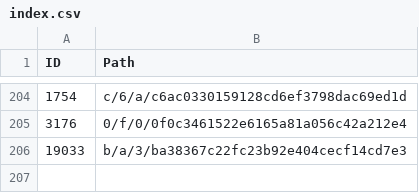
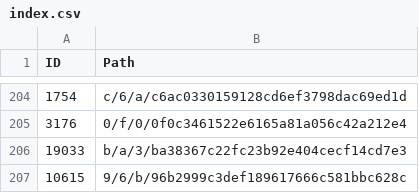
Before and after one commit to derockit/Project-Gutenberg, a CSV file: index.csv, drawn as a sheet; only a part is shown, gaps mark what is left out.

```diff
--- a/index.csv
+++ b/index.csv
@@ -206 +206,2 @@ ID,Path
 19033,b/a/3/ba38367c22fc23b92e404cecf14cd7e3
+10615,9/6/b/96b2999c3def189617666c581bbc628c
```
Also changed, not shown: 5 other files.
